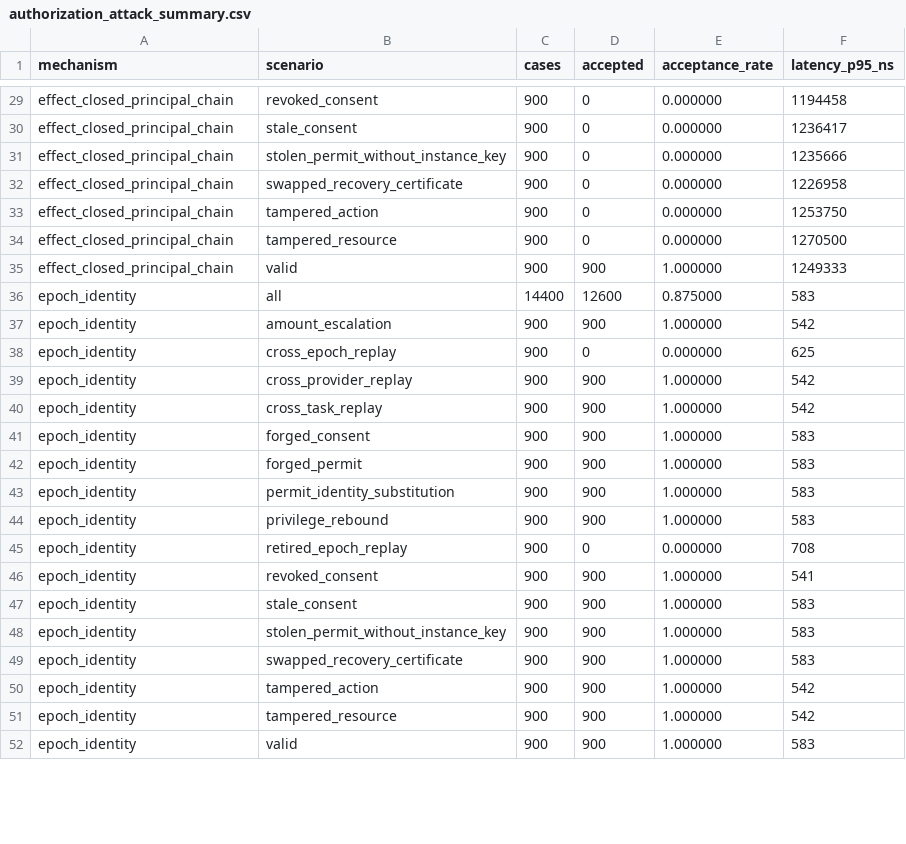
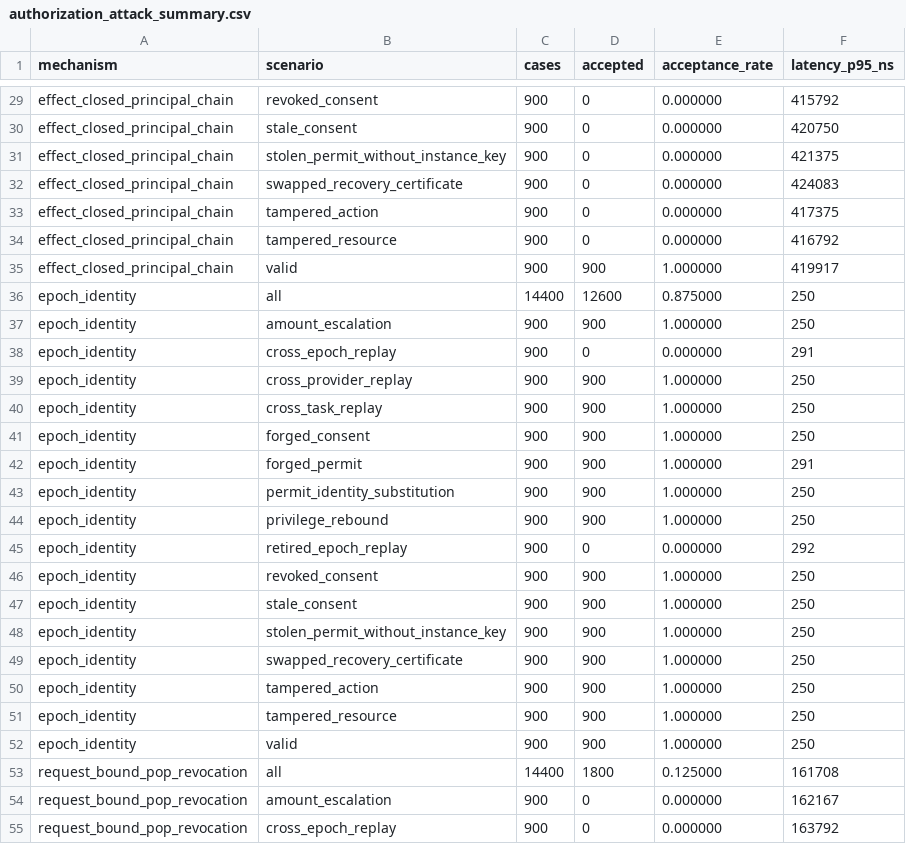
Before and after one commit to medhavee-upadhyaya/zero-trust-agent-identity, a CSV file: experiments/authorization_attack_summary.csv, drawn as a sheet; only a part is shown, gaps mark what is left out; the diff covers the shown part only; the diff names each change by its address in the sheet, - before the commit and + after, or states it on an @@ line.

```diff
--- a/experiments/authorization_attack_summary.csv
+++ b/experiments/authorization_attack_summary.csv
-F29 (latency_p95_ns): 1194458
+F29 (latency_p95_ns): 415792
-F30 (latency_p95_ns): 1236417
+F30 (latency_p95_ns): 420750
-F31 (latency_p95_ns): 1235666
+F31 (latency_p95_ns): 421375
-F32 (latency_p95_ns): 1226958
+F32 (latency_p95_ns): 424083
-F33 (latency_p95_ns): 1253750
+F33 (latency_p95_ns): 417375
-F34 (latency_p95_ns): 1270500
+F34 (latency_p95_ns): 416792
-F35 (latency_p95_ns): 1249333
+F35 (latency_p95_ns): 419917
-F36 (latency_p95_ns): 583
+F36 (latency_p95_ns): 250
-F37 (latency_p95_ns): 542
+F37 (latency_p95_ns): 250
-F38 (latency_p95_ns): 625
+F38 (latency_p95_ns): 291
-F39:F40 (latency_p95_ns): 542
+F39:F40 (latency_p95_ns): 250
-F41 (latency_p95_ns): 583
+F41 (latency_p95_ns): 250
-F42 (latency_p95_ns): 583
+F42 (latency_p95_ns): 291
-F43:F44 (latency_p95_ns): 583
+F43:F44 (latency_p95_ns): 250
-F45 (latency_p95_ns): 708
+F45 (latency_p95_ns): 292
-F46 (latency_p95_ns): 541
+F46 (latency_p95_ns): 250
-F47:F49 (latency_p95_ns): 583
+F47:F49 (latency_p95_ns): 250
-F50:F51 (latency_p95_ns): 542
+F50:F51 (latency_p95_ns): 250
-F52 (latency_p95_ns): 583
+F52 (latency_p95_ns): 250
+row 53: request_bound_pop_revocation | all | 14400 | 1800 | 0.125000 | 161708
+row 54: request_bound_pop_revocation | amount_escalation | 900 | 0 | 0.000000 | 162167
+row 55: request_bound_pop_revocation | cross_epoch_replay | 900 | 0 | 0.000000 | 163792
```
Also changed, not shown: 14 added rows and 44 edited cells elsewhere in this file, experiments/barrier_baseline_pairwise_summary.csv, experiments/barrier_baseline_summary.csv, 15 other files.
